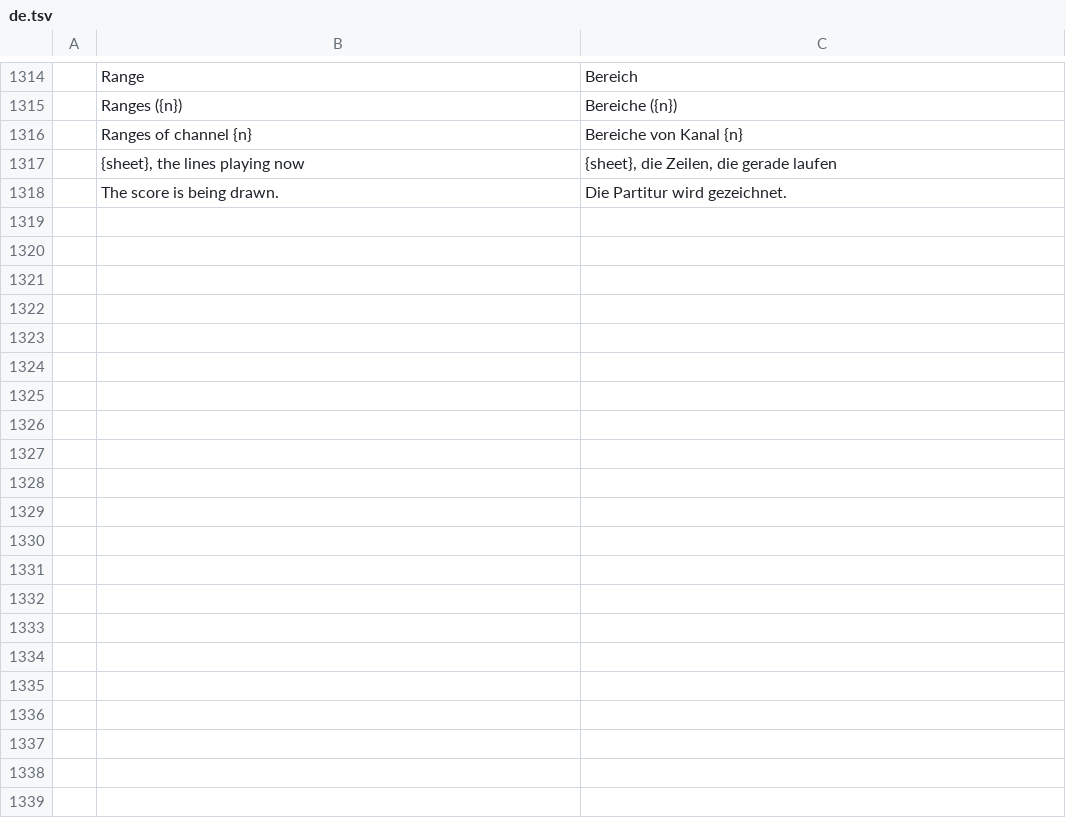
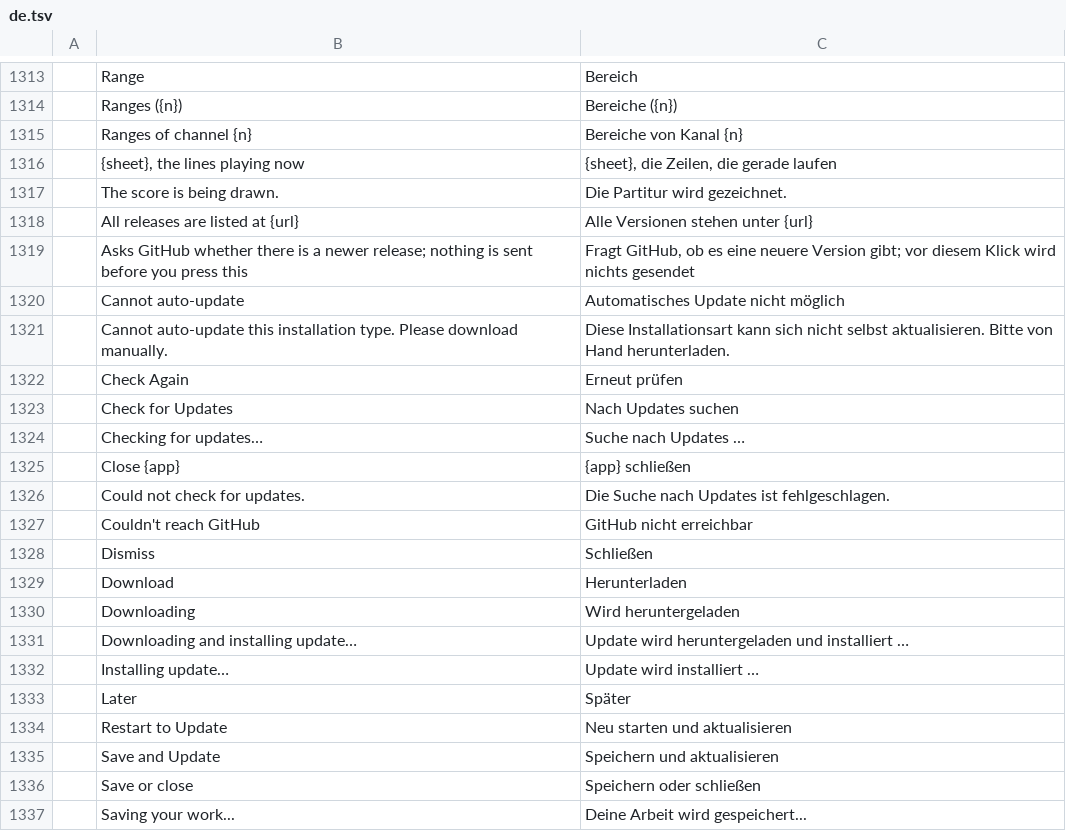
Before and after one commit to actcraftlive/ActCraft, a TSV file: crates/actcraft-ui/i18n/de.tsv, drawn as a sheet; only a part is shown, gaps mark what is left out; the diff covers the shown part only; the diff names each change by its address in the sheet, - before the commit and + after, or states it on an @@ line.

Commit message:
Check for a newer release from Help > About, only when asked (#99)
Help > About ActCraft gets "Check for Updates". Only that button asks
GitHub (actcraftlive/ActCraft) for a newer release; nothing is sent at
start or at any other time. The dialog says what came of it: checking,
the newest version, or why the check failed. When a newer release is
found, the shared update prompt offers it (About makes room for it):
Later closes it, Download opens the release page, and only an explicit
Update and Restart downloads and installs it, for the installation
types that can update themselves.

It uses the suite's shared craft-update (rule 16) with ActCraft
described for it (its repository, name and an io.github.actcraftlive
bundle id); the update dialog's words come from the window's language
files. dunce, which craft-update needs, is taken under Apache-2.0 (its
expression offers CC0-1.0 OR MIT-0 OR Apache-2.0). The About text no
longer calls MIDI and DMX lighting "coming".

```diff
--- a/crates/actcraft-ui/i18n/de.tsv
+++ b/crates/actcraft-ui/i18n/de.tsv
+row 1318:  | All releases are listed at {url} | Alle Versionen stehen unter {url}
+row 1319:  | Asks GitHub whether there is a newer release; nothing is sent before you press this | Fragt GitHub, ob es eine neuere Version gibt; vor diesem Klick wird nichts gesendet
+row 1320:  | Cannot auto-update | Automatisches Update nicht möglich
+row 1321:  | Cannot auto-update this installation type. Please download manually. | Diese Installationsart kann sich nicht selbst aktualisieren. Bitte von Hand herunterladen.
+row 1322:  | Check Again | Erneut prüfen
+row 1323:  | Check for Updates | Nach Updates suchen
+row 1324:  | Checking for updates… | Suche nach Updates …
+row 1325:  | Close {app} | {app} schließen
+row 1326:  | Could not check for updates. | Die Suche nach Updates ist fehlgeschlagen.
+row 1327:  | Couldn't reach GitHub | GitHub nicht erreichbar
+row 1328:  | Dismiss | Schließen
+row 1329:  | Download | Herunterladen
+row 1330:  | Downloading | Wird heruntergeladen
+row 1331:  | Downloading and installing update… | Update wird heruntergeladen und installiert …
+row 1332:  | Installing update… | Update wird installiert …
+row 1333:  | Later | Später
+row 1334:  | Restart to Update | Neu starten und aktualisieren
+row 1335:  | Save and Update | Speichern und aktualisieren
+row 1336:  | Save or close | Speichern oder schließen
+row 1337:  | Saving your work... | Deine Arbeit wird gespeichert...
```
Also changed, not shown: 16 added rows and 1 removed row elsewhere in this file, 9 other files.
